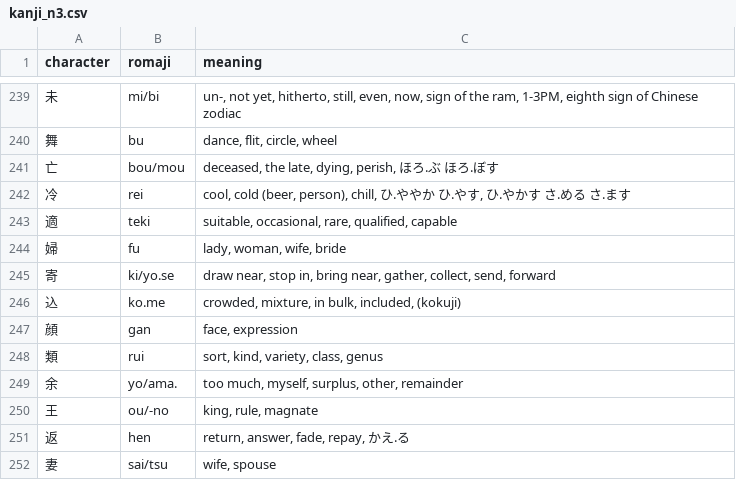
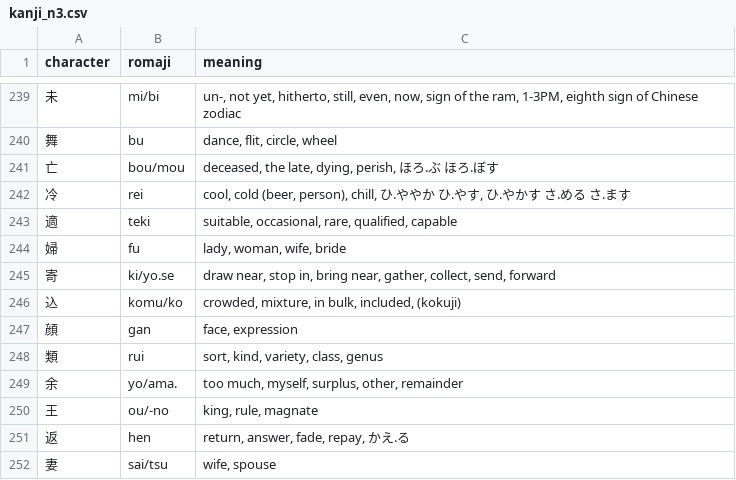
Before and after one commit to NeedMeSomeAnimeTiddy/JPLearn, a CSV file: data/external_sources/kanji_n3.csv, drawn as a sheet; only a part is shown, gaps mark what is left out.

```diff
--- a/data/external_sources/kanji_n3.csv
+++ b/data/external_sources/kanji_n3.csv
@@ -245,3 +245,3 @@ character,romaji,meaning
 寄,ki/yo.se,"draw near, stop in, bring near, gather, collect, send, forward"
-込,ko.me,"crowded, mixture, in bulk, included, (kokuji)"
+込,komu/ko,"crowded, mixture, in bulk, included, (kokuji)"
 顔,gan,"face, expression"
```
Also changed, not shown: data/external_sources/kanji_n5.csv, 2 other files.
